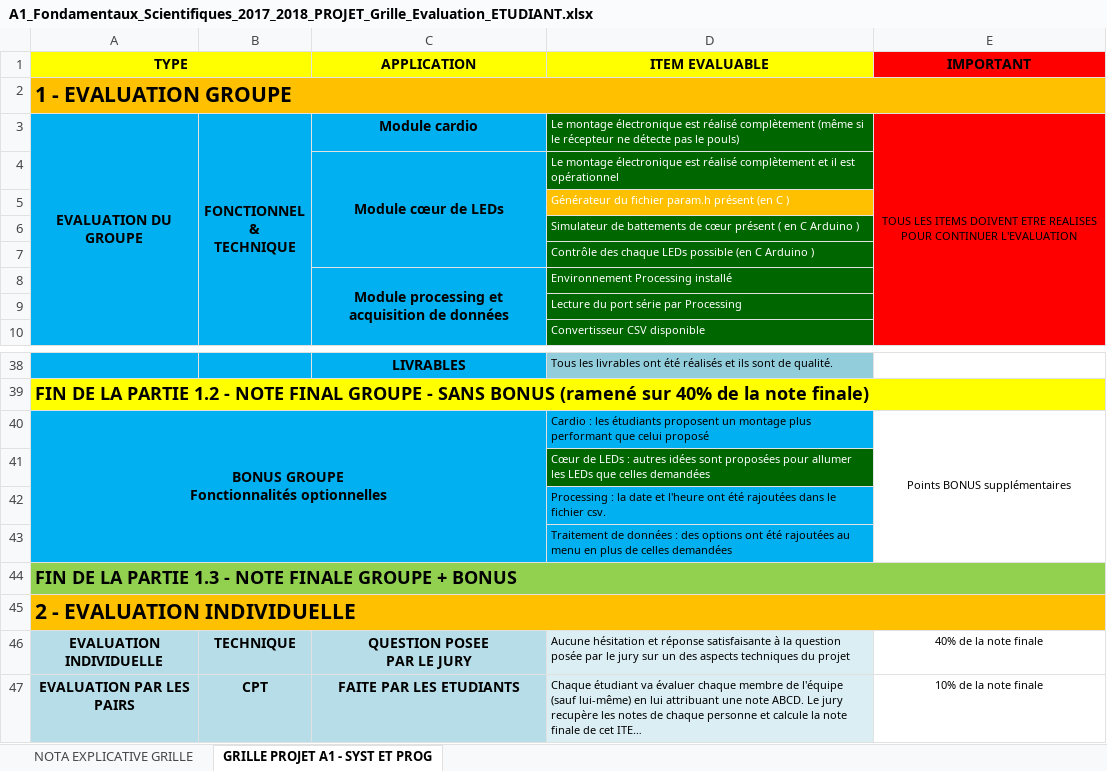
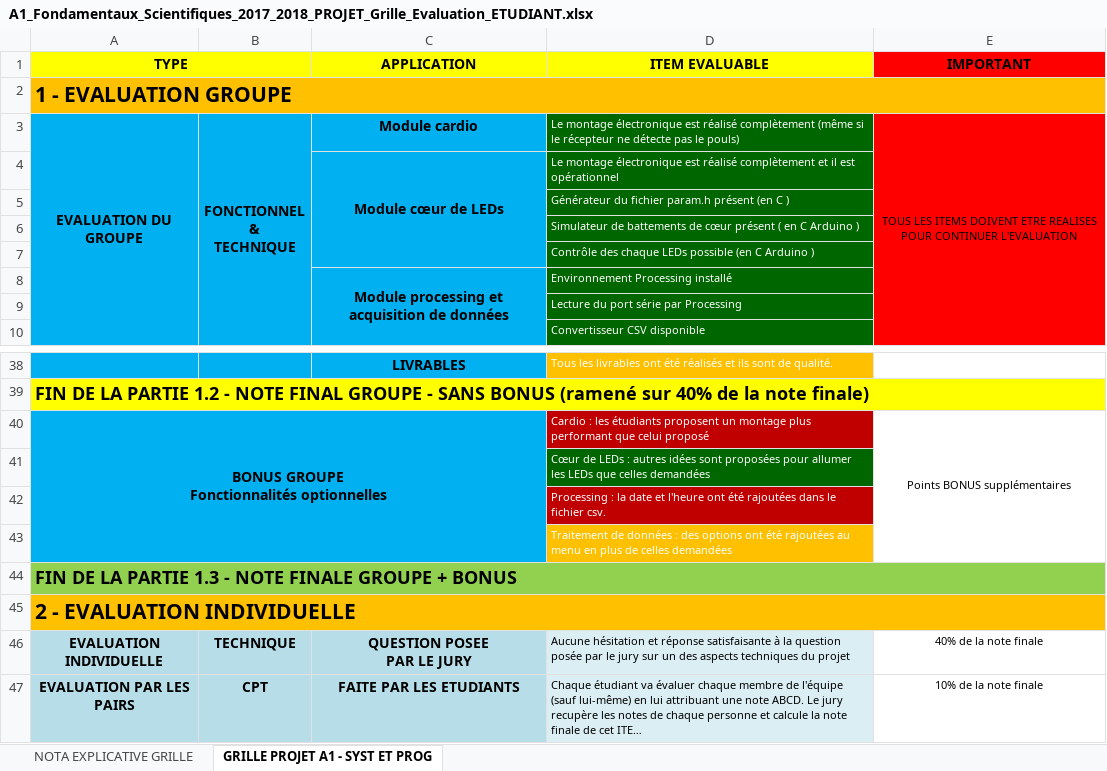
Before and after one commit to PilotExiaOrleans/ExiaCFM---Arduino-Heat-Beat-Monitor, an Excel workbook: # DOSSIER FINAL #/Administration_Projet/A1_Fondamentaux_Scientifiques_2017_2018_PROJET_Grille_Evaluation_ETUDIANT.xlsx, sheet GRILLE PROJET A1 - SYST ET PROG, drawn as a sheet; only a part is shown, gaps mark what is left out; long unchanged cells end in …; values as stored, in another font and other column widths than the file's, no borders; the diff covers the shown part only; the diff names each change by its address in the sheet, - before the commit and + after, or states it on an @@ line.

```diff
--- a/# DOSSIER FINAL #/Administration_Projet/A1_Fondamentaux_Scientifiques_2017_2018_PROJET_Grille_Evaluation_ETUDIANT.xlsx (sheet GRILLE PROJET A1 - SYST ET PROG)
+++ b/# DOSSIER FINAL #/Administration_Projet/A1_Fondamentaux_Scientifiques_2017_2018_PROJET_Grille_Evaluation_ETUDIANT.xlsx (sheet GRILLE PROJET A1 - SYST ET PROG)
-D5 fill: #FFC000
+D5 fill: #006600
@@ D38 text colour: black → #FFFFFF, fill: #92CDDC → #FFC000 @@
@@ D40 text colour: black → #FFFFFF, fill: #00B0F0 → #C00000 @@
-D42:D43 text colour: black
+D42:D43 text colour: #FFFFFF
-D42 fill: #00B0F0
+D42 fill: #C00000
-D43 fill: #00B0F0
+D43 fill: #FFC000
```
Also changed, not shown: cell formats elsewhere in this sheet.
